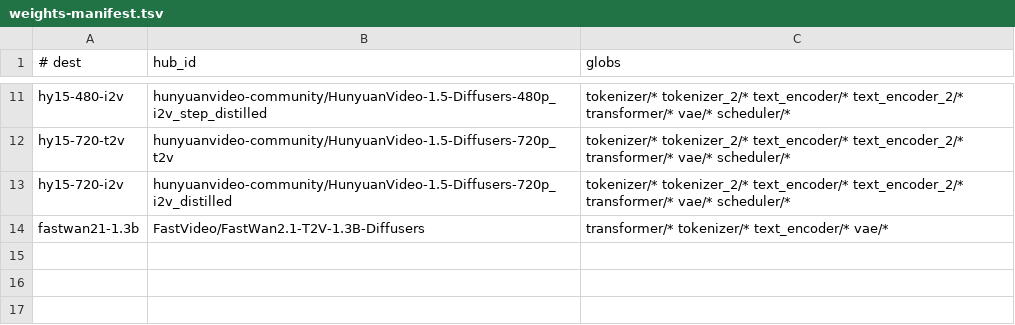
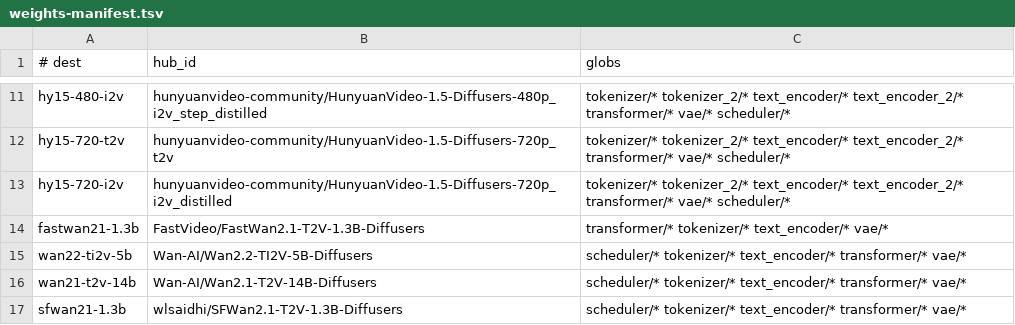
Before and after one commit to zaitrarrio/fastvideo-rs, a TSV file: scripts/gpu/weights-manifest.tsv, drawn as a sheet; only a part is shown, gaps mark what is left out.

```diff
--- a/scripts/gpu/weights-manifest.tsv
+++ b/scripts/gpu/weights-manifest.tsv
@@ -14 +14,4 @@ hy15-720-i2v	hunyuanvideo-community/HunyuanVideo-1.5-Diffusers-720p_i2v_distille
 fastwan21-1.3b	FastVideo/FastWan2.1-T2V-1.3B-Diffusers	transformer/* tokenizer/* text_encoder/* vae/*
+wan22-ti2v-5b	Wan-AI/Wan2.2-TI2V-5B-Diffusers	scheduler/* tokenizer/* text_encoder/* transformer/* vae/*
+wan21-t2v-14b	Wan-AI/Wan2.1-T2V-14B-Diffusers	scheduler/* tokenizer/* text_encoder/* transformer/* vae/*
+sfwan21-1.3b	wlsaidhi/SFWan2.1-T2V-1.3B-Diffusers	scheduler/* tokenizer/* text_encoder/* transformer/* vae/*
```
Also changed, not shown: 1 other file.
